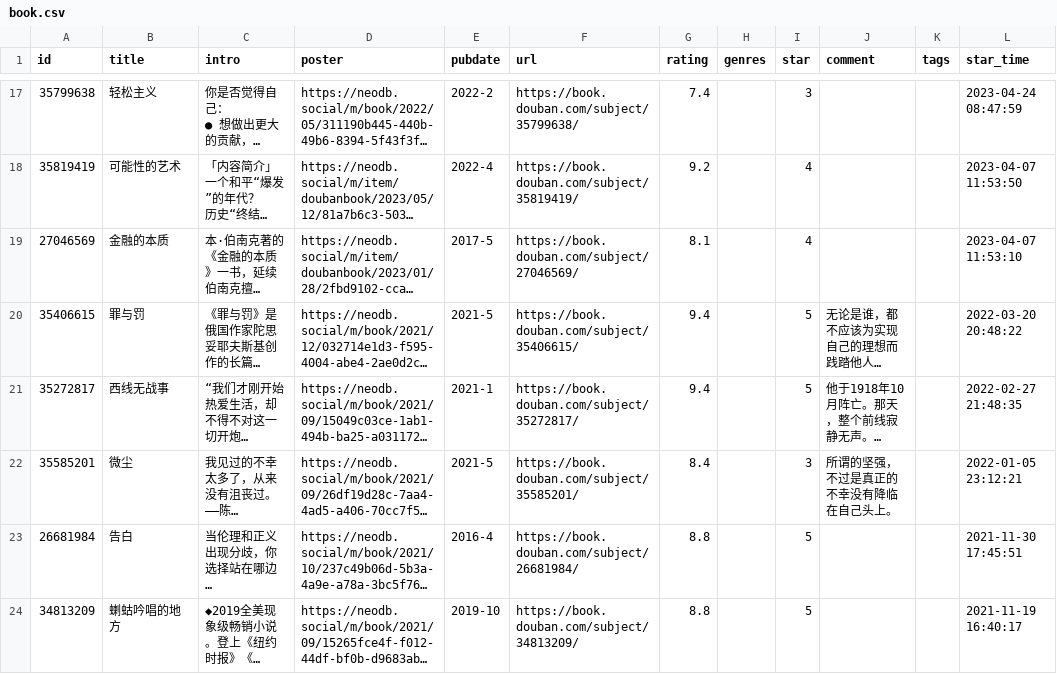
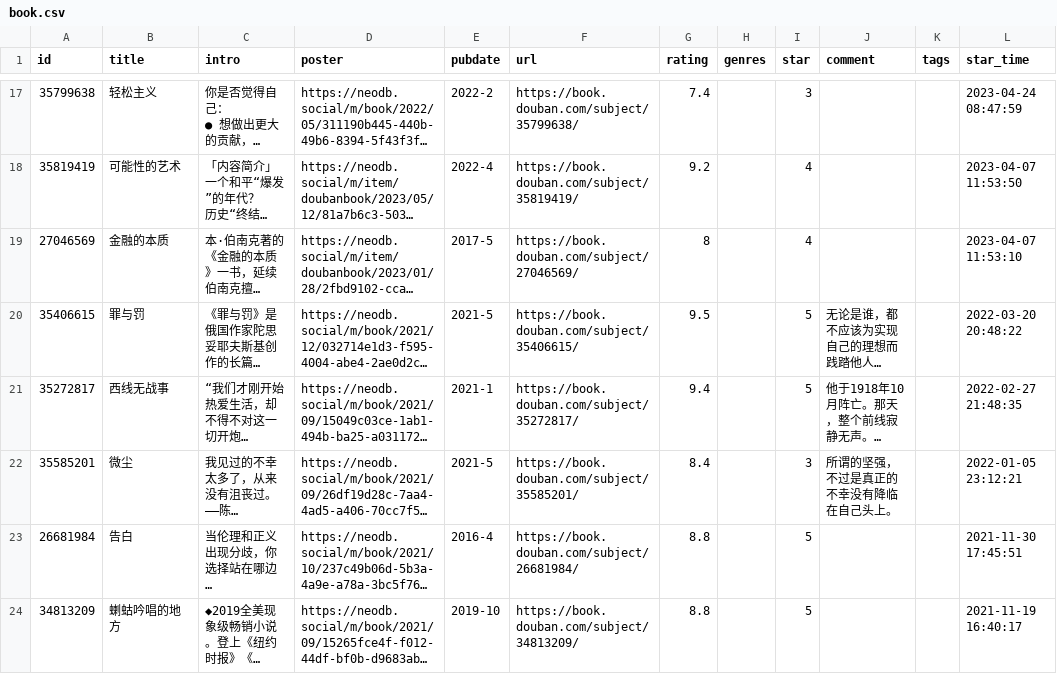
Before and after one commit to cosine00/hug00, a CSV file: assets/data/douban/book.csv, drawn as a sheet; only a part is shown, gaps mark what is left out; long unchanged cells end in …; the diff names each change by its address in the sheet, - before the commit and + after, or states it on an @@ line.

Commit message:
chore: sync douban data and fix posters

```diff
--- a/assets/data/douban/book.csv
+++ b/assets/data/douban/book.csv
-G19 (rating): 8.1
+G19 (rating): 8
-G20 (rating): 9.4
+G20 (rating): 9.5
```
